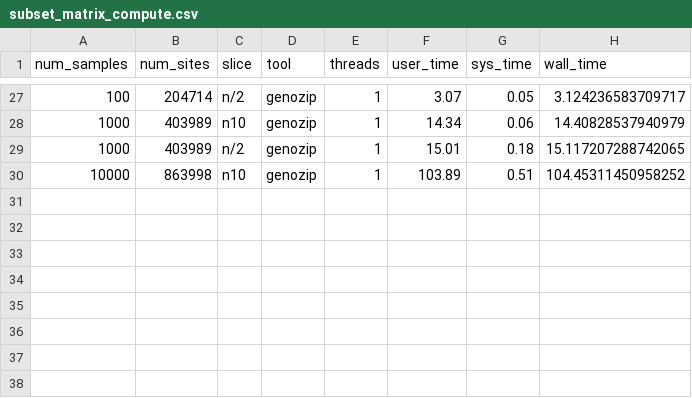
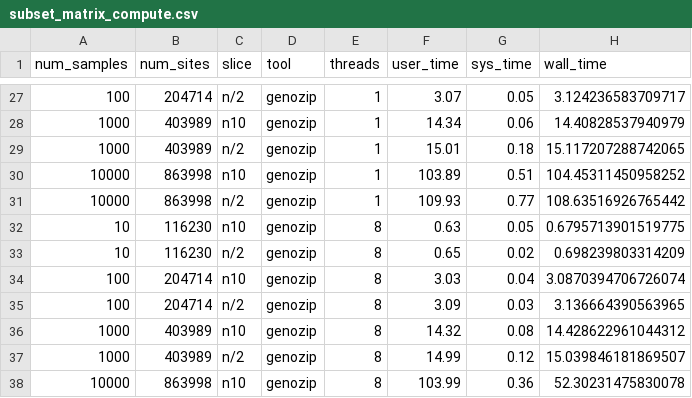
Before and after one commit to sgkit-dev/sgkit-publication, a CSV file: plot_data/subset_matrix_compute.csv, drawn as a sheet; only a part is shown, gaps mark what is left out.

Commit message:
Update genozip data

```diff
--- a/plot_data/subset_matrix_compute.csv
+++ b/plot_data/subset_matrix_compute.csv
@@ -30 +30,9 @@ num_samples,num_sites,slice,tool,threads,user_time,sys_time,wall_time
 10000,863998,n10,genozip,1,103.89,0.51,104.45311450958252
+10000,863998,n/2,genozip,1,109.93,0.77,108.63516926765442
+10,116230,n10,genozip,8,0.63,0.05,0.6795713901519775
+10,116230,n/2,genozip,8,0.65,0.02,0.698239803314209
+100,204714,n10,genozip,8,3.03,0.04,3.0870394706726074
+100,204714,n/2,genozip,8,3.09,0.03,3.136664390563965
+1000,403989,n10,genozip,8,14.32,0.08,14.428622961044312
+1000,403989,n/2,genozip,8,14.99,0.12,15.039846181869507
+10000,863998,n10,genozip,8,103.99,0.36,52.30231475830078
```
